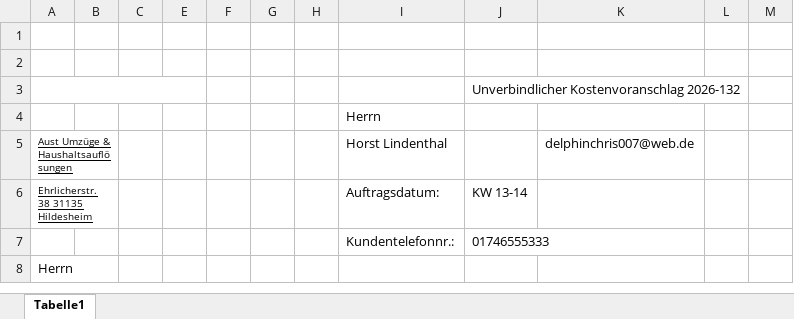
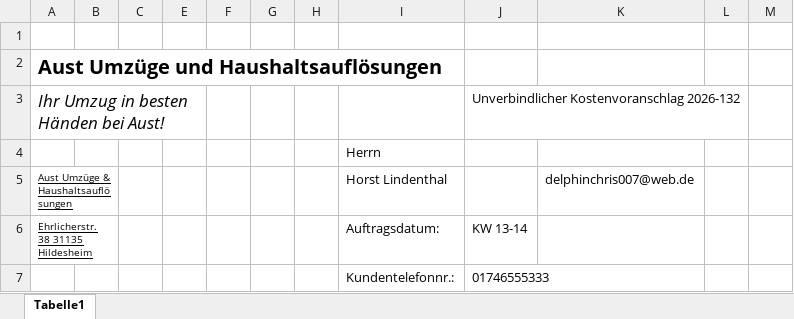
Before and after one commit to timefliez1210/aust_backend_with_vision, an Excel workbook: templates/offer_template.xlsx, sheet Tabelle1, drawn as a sheet; only a part is shown; the shorter side is filled out with more unchanged rows; values as stored, in another font and other column widths than the file's, no borders; charts and pictures not drawn; the diff names each change by its address in the sheet, - before the commit and + after, or states it on an @@ line.

```diff
--- a/templates/offer_template.xlsx (sheet Tabelle1)
+++ b/templates/offer_template.xlsx (sheet Tabelle1)
-A2: (empty)
+A2: Aust Umzüge und Haushaltsauflösungen
-A3: (empty)
+A3: Ihr Umzug in besten Händen bei Aust!
```
Also changed, not shown: charts or pictures, 22 other files.
